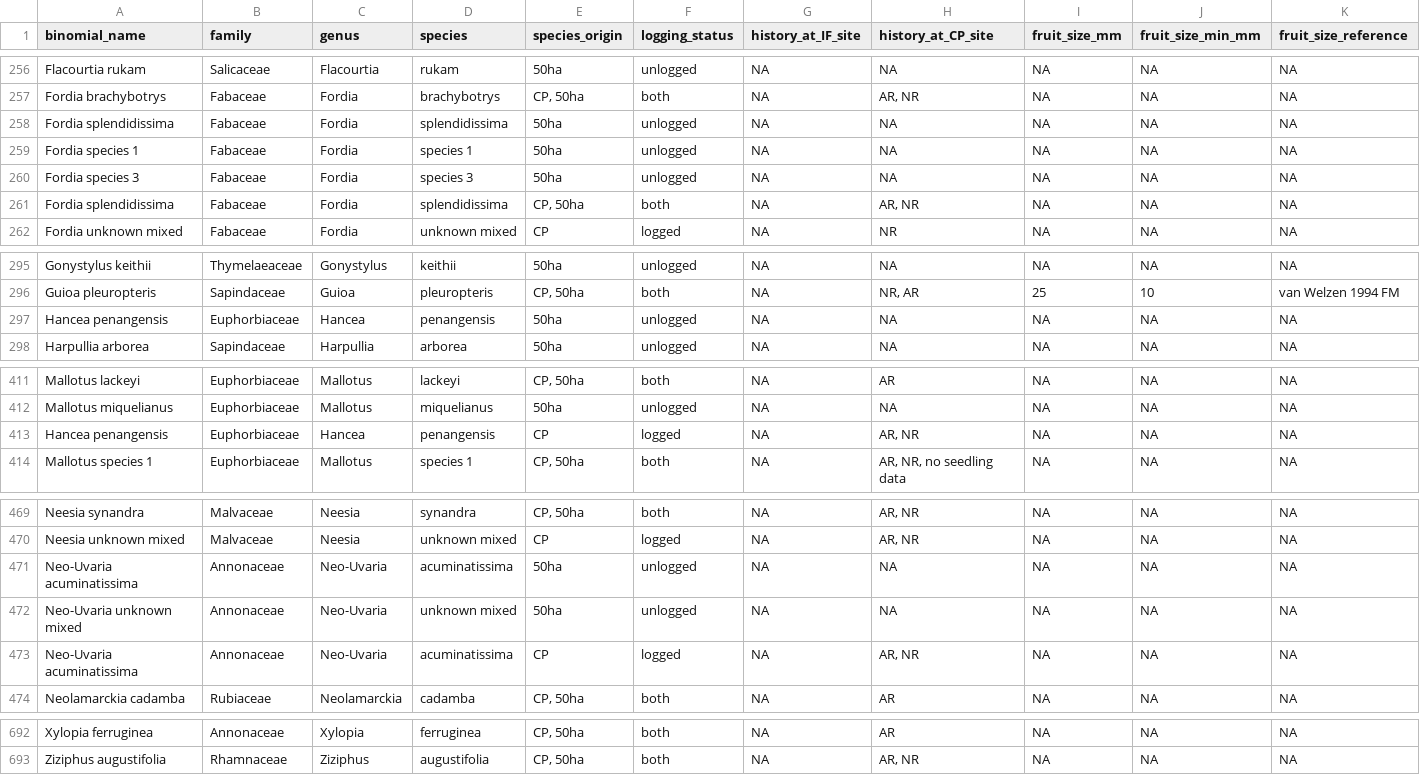
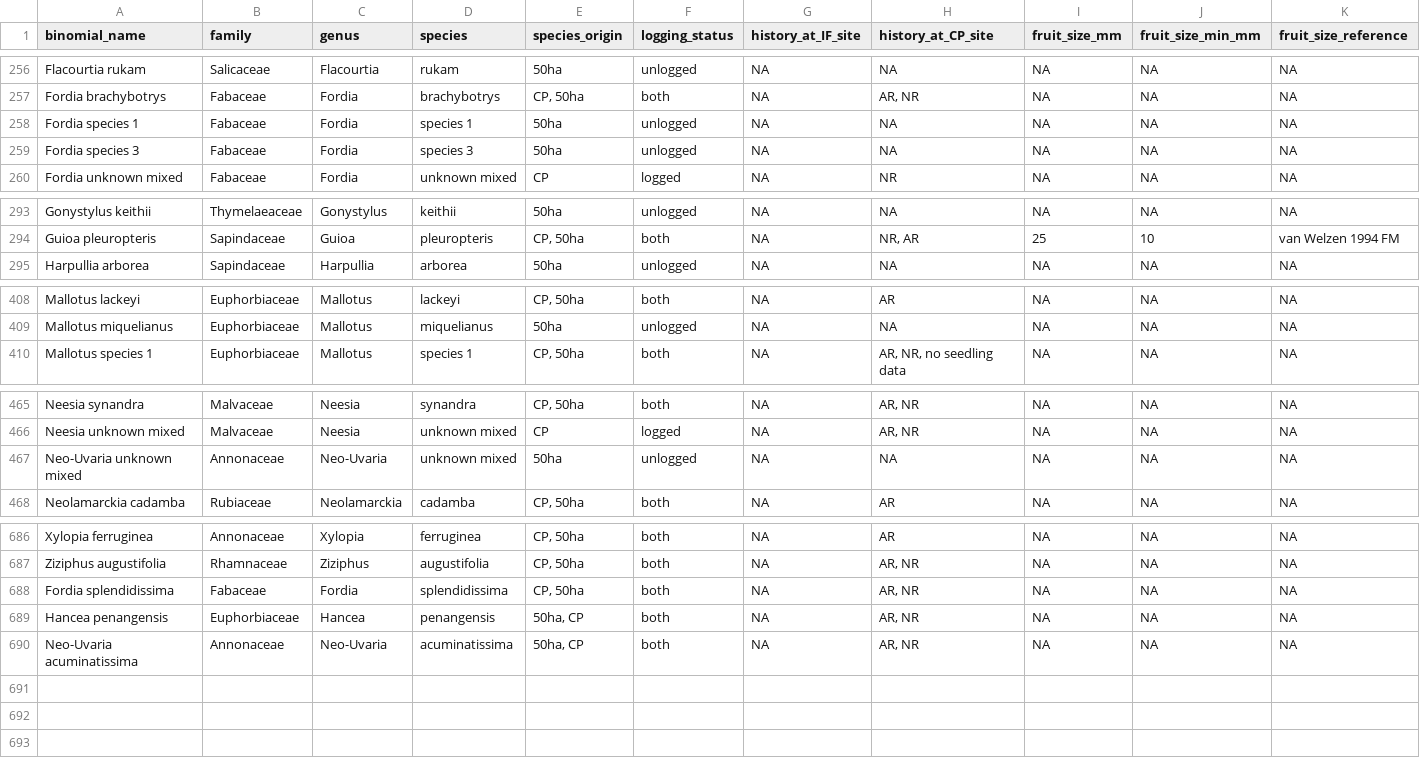
Before and after one commit to hannahglendell/Danum_plant_traits, a CSV file: processed trait data/fruit size.csv, drawn as a sheet; only a part is shown, gaps mark what is left out; removed rows and columns are numbered as before the commit, all else as after; the diff names each change by its address in the sheet, - before the commit and + after, or states it on an @@ line.

```diff
--- a/processed trait data/fruit size.csv
+++ b/processed trait data/fruit size.csv
-row 258: Fordia splendidissima | Fabaceae | Fordia | splendidissima | 50ha | unlogged | NA | NA | NA | NA | NA
-row 297: Hancea penangensis | Euphorbiaceae | Hancea | penangensis | 50ha | unlogged | NA | NA | NA | NA | NA
-row 413: Hancea penangensis | Euphorbiaceae | Hancea | penangensis | CP | logged | NA | AR, NR | NA | NA | NA
-row 471: Neo-Uvaria acuminatissima | Annonaceae | Neo-Uvaria | acuminatissima | 50ha | unlogged | NA | NA | NA | NA | NA
-row 473: Neo-Uvaria acuminatissima | Annonaceae | Neo-Uvaria | acuminatissima | CP | logged | NA | AR, NR | NA | NA | NA
@@ row 261 moved to row 688: Fordia splendidissima @@
+row 689: Hancea penangensis | Euphorbiaceae | Hancea | penangensis | 50ha, CP | both | NA | AR, NR | NA | NA | NA
+row 690: Neo-Uvaria acuminatissima | Annonaceae | Neo-Uvaria | acuminatissima | 50ha, CP | both | NA | AR, NR | NA | NA | NA
```
Also changed, not shown: processed trait data/flower colour.csv, processed trait data/seed length.csv, 10 other files.
